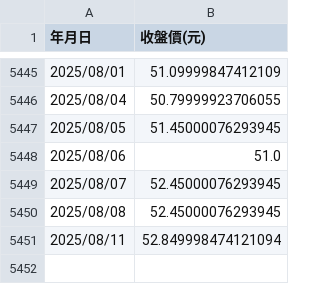
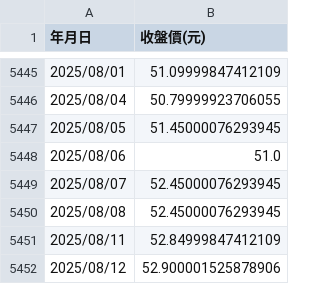
Before and after one commit to PCH666-AI/Backtesting, a CSV file: 0050歷史股價.csv, drawn as a sheet; only a part is shown, gaps mark what is left out.

```diff
--- a/0050歷史股價.csv
+++ b/0050歷史股價.csv
@@ -5450,2 +5450,3 @@
 2025/08/08,52.45000076293945
-2025/08/11,52.849998474121094
+2025/08/11,52.84999847412109
+2025/08/12,52.900001525878906
```
Also changed, not shown: 0056歷史股價.csv.
